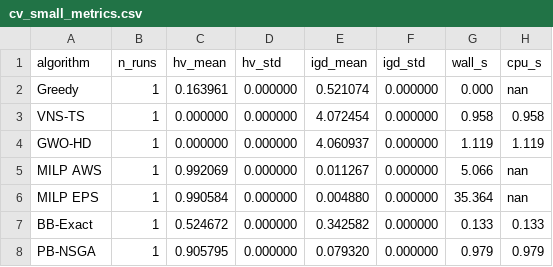
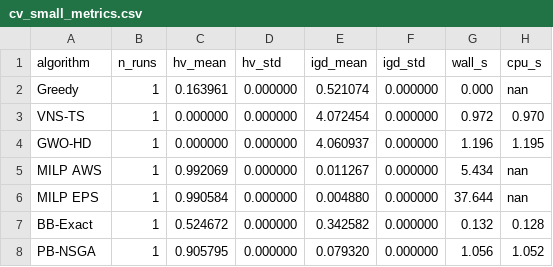
Before and after one commit to letangphuquy/cita26-drnd-flood-relief-central-vn, a CSV file: results/exp1/cv_small_metrics.csv, drawn as a sheet.

```diff
--- a/results/exp1/cv_small_metrics.csv
+++ b/results/exp1/cv_small_metrics.csv
@@ -2,7 +2,7 @@ algorithm,n_runs,hv_mean,hv_std,igd_mean,igd_std,wall_s,cpu_s
 Greedy,1,0.163961,0.000000,0.521074,0.000000,0.000,nan
-VNS-TS,1,0.000000,0.000000,4.072454,0.000000,0.958,0.958
-GWO-HD,1,0.000000,0.000000,4.060937,0.000000,1.119,1.119
-MILP AWS,1,0.992069,0.000000,0.011267,0.000000,5.066,nan
-MILP EPS,1,0.990584,0.000000,0.004880,0.000000,35.364,nan
-BB-Exact,1,0.524672,0.000000,0.342582,0.000000,0.133,0.133
-PB-NSGA,1,0.905795,0.000000,0.079320,0.000000,0.979,0.979
+VNS-TS,1,0.000000,0.000000,4.072454,0.000000,0.972,0.970
+GWO-HD,1,0.000000,0.000000,4.060937,0.000000,1.196,1.195
+MILP AWS,1,0.992069,0.000000,0.011267,0.000000,5.434,nan
+MILP EPS,1,0.990584,0.000000,0.004880,0.000000,37.644,nan
+BB-Exact,1,0.524672,0.000000,0.342582,0.000000,0.132,0.128
+PB-NSGA,1,0.905795,0.000000,0.079320,0.000000,1.056,1.052
```
Also changed, not shown: results/exp2/exp2_hub_stability.csv, results/exp2/exp2_metrics.csv, 47 other files.
